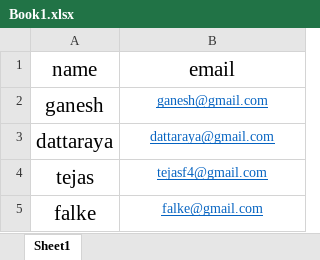
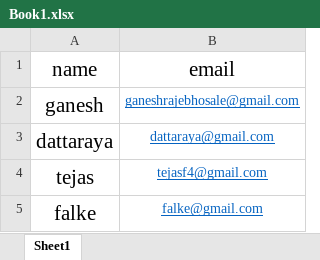
Before and after one commit to tedy-art/A-To-Z-Python, an Excel workbook: demo/Book1.xlsx, sheet Sheet1, drawn as a sheet; values as stored, in another font and other column widths than the file's, no borders; charts and pictures not drawn; the diff names each change by its address in the sheet, - before the commit and + after, or states it on an @@ line.

Commit message:
get mail from Excel file and name, according to names, get pdf from the folder attached them to mail and send

```diff
--- a/demo/Book1.xlsx (sheet Sheet1)
+++ b/demo/Book1.xlsx (sheet Sheet1)
-B2 (email): ganesh@gmail.com
+B2 (email): ganeshrajebhosale@gmail.com
```
Also changed, not shown: 1 other file.
